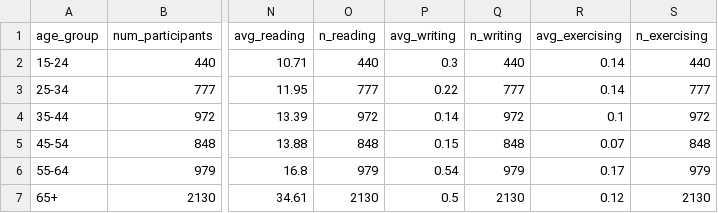
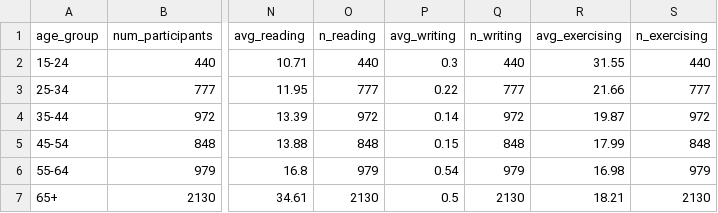
Before and after one commit to rem388/DataSciProject, a CSV file: data_cleaned/atus.csv, drawn as a sheet; only a part is shown, gaps mark what is left out; the diff names each change by its address in the sheet, - before the commit and + after, or states it on an @@ line.

```diff
--- a/data_cleaned/atus.csv
+++ b/data_cleaned/atus.csv
-R2 (avg_exercising): 0.14
+R2 (avg_exercising): 31.55
-R3 (avg_exercising): 0.14
+R3 (avg_exercising): 21.66
-R4 (avg_exercising): 0.1
+R4 (avg_exercising): 19.87
-R5 (avg_exercising): 0.07
+R5 (avg_exercising): 17.99
-R6 (avg_exercising): 0.17
+R6 (avg_exercising): 16.98
-R7 (avg_exercising): 0.12
+R7 (avg_exercising): 18.21
```
Also changed, not shown: data_cleaned/atus_people.csv, 9 other files.
